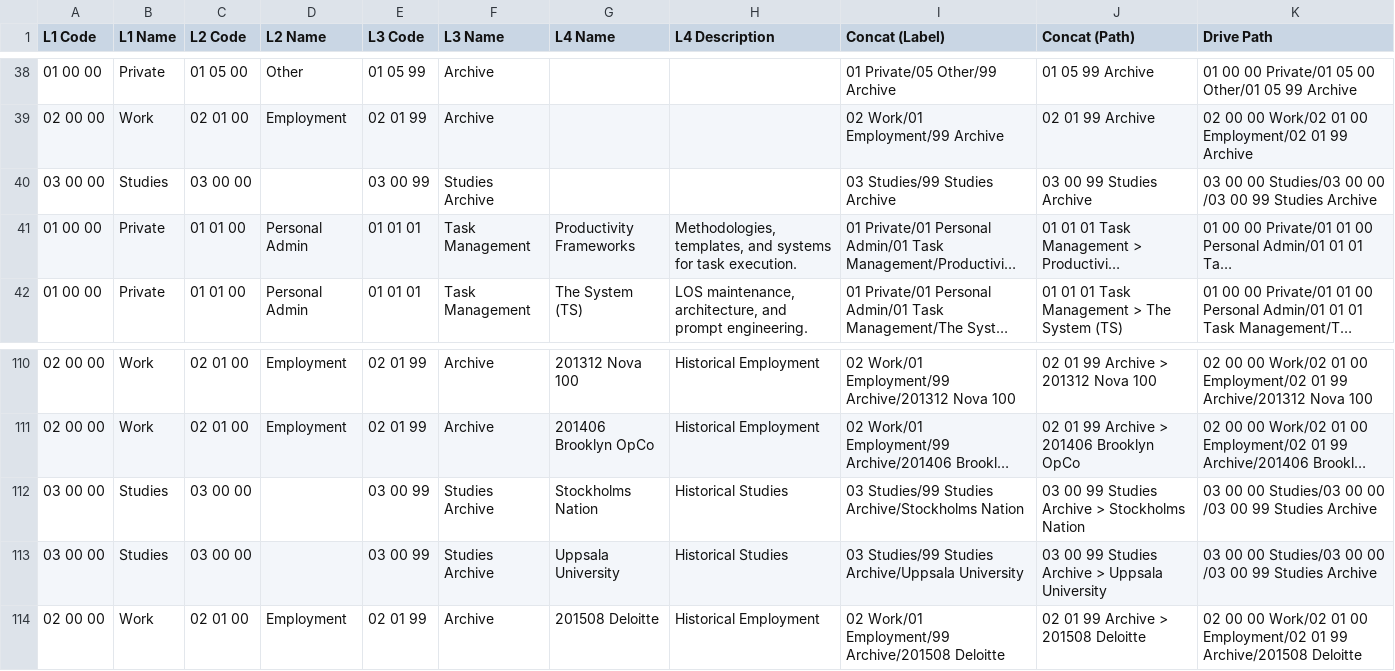
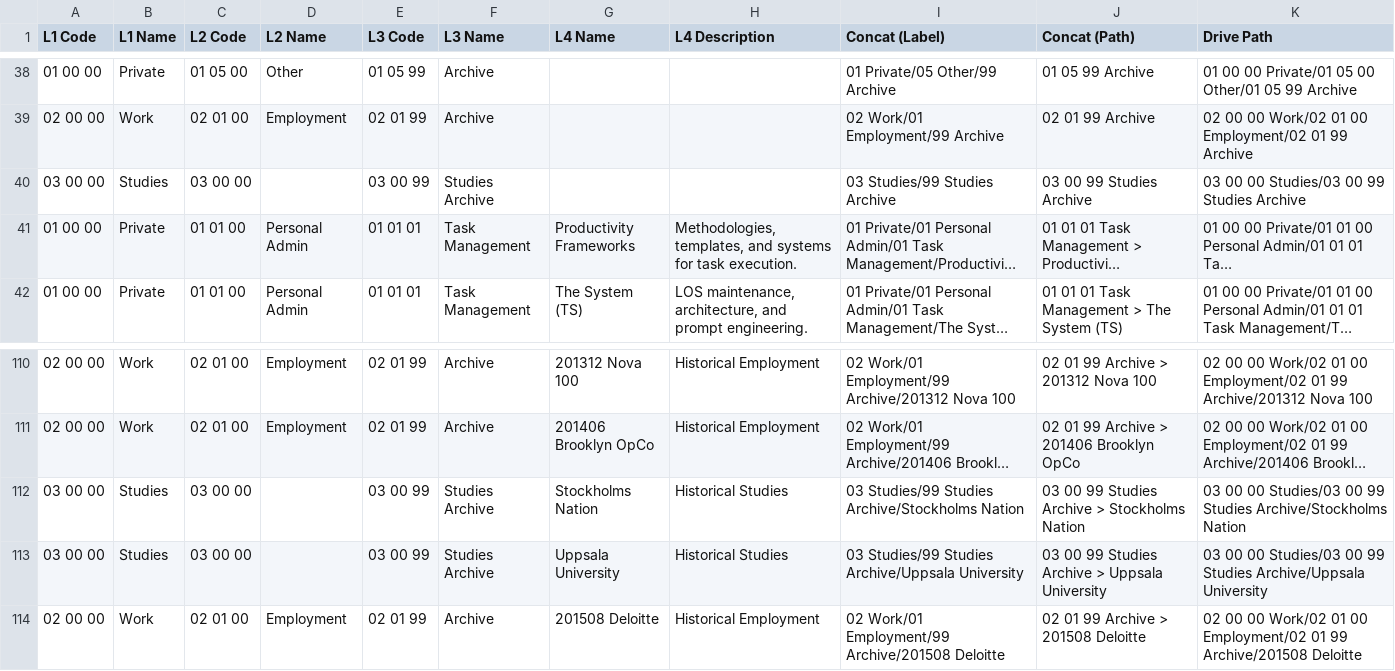
Before and after one commit to dadersteg/the_system, a CSV file: docs/LOS_Taxonomy.csv, drawn as a sheet; only a part is shown, gaps mark what is left out; long unchanged cells end in …; the diff names each change by its address in the sheet, - before the commit and + after, or states it on an @@ line.

```diff
--- a/docs/LOS_Taxonomy.csv
+++ b/docs/LOS_Taxonomy.csv
-K40 (Drive Path): …Studies/03 00 00 /03 00 99 Studies…
+K40 (Drive Path): …Studies/03 00 99 Studies…
-K112 (Drive Path): …Studies/03 00 00 /03 00 99 Studies Archive
+K112 (Drive Path): …Studies/03 00 99 Studies Archive/Stockholms Nation
-K113 (Drive Path): …Studies/03 00 00 /03 00 99 Studies Archive
+K113 (Drive Path): …Studies/03 00 99 Studies Archive/Uppsala University
```
Also changed, not shown: 4 other files.
